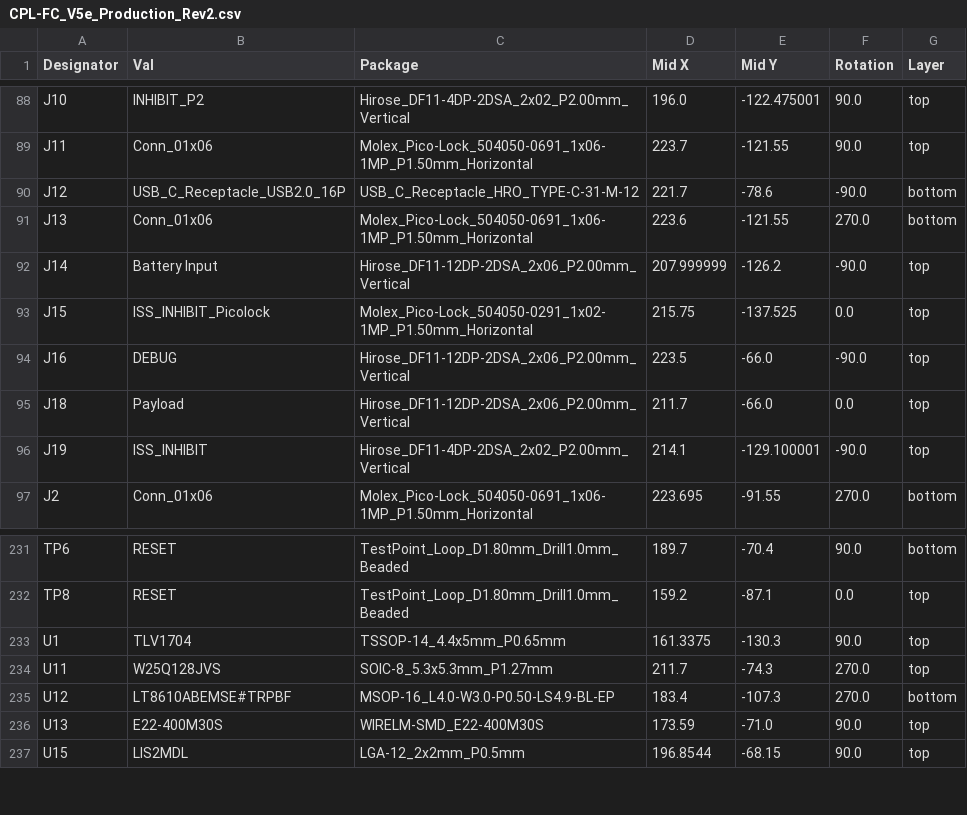
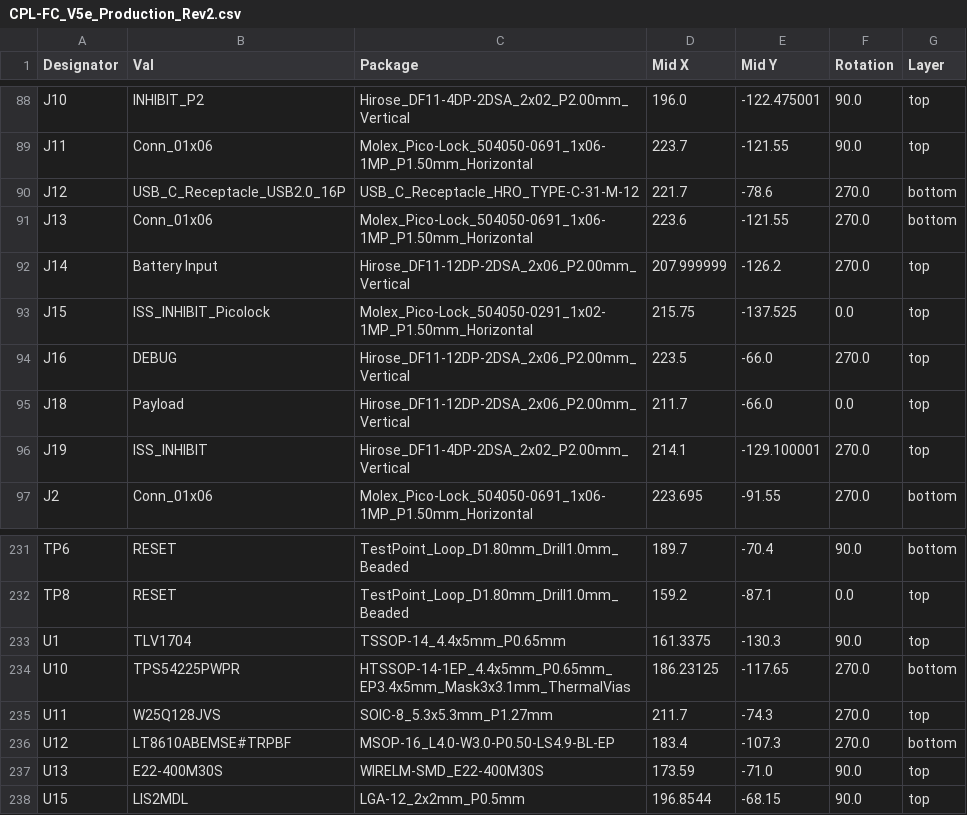
Before and after one commit to proveskit/flight_controller_board, a CSV file: FC_V5e_Production_Rev2/jlcpcb/production_files/CPL-FC_V5e_Production_Rev2.csv, drawn as a sheet; only a part is shown, gaps mark what is left out.

```diff
--- a/FC_V5e_Production_Rev2/jlcpcb/production_files/CPL-FC_V5e_Production_Rev2.csv
+++ b/FC_V5e_Production_Rev2/jlcpcb/production_files/CPL-FC_V5e_Production_Rev2.csv
@@ -89,9 +89,9 @@ J10,INHIBIT_P2,Hirose_DF11-4DP-2DSA_2x02_P2.00mm_Vertical,196.0,-122.475001,90.0
 J11,Conn_01x06,Molex_Pico-Lock_504050-0691_1x06-1MP_P1.50mm_Horizontal,223.7,-121.55,90.0,top
-J12,USB_C_Receptacle_USB2.0_16P,USB_C_Receptacle_HRO_TYPE-C-31-M-12,221.7,-78.6,-90.0,bottom
+J12,USB_C_Receptacle_USB2.0_16P,USB_C_Receptacle_HRO_TYPE-C-31-M-12,221.7,-78.6,270.0,bottom
 J13,Conn_01x06,Molex_Pico-Lock_504050-0691_1x06-1MP_P1.50mm_Horizontal,223.6,-121.55,270.0,bottom
-J14,Battery Input,Hirose_DF11-12DP-2DSA_2x06_P2.00mm_Vertical,207.999999,-126.2,-90.0,top
+J14,Battery Input,Hirose_DF11-12DP-2DSA_2x06_P2.00mm_Vertical,207.999999,-126.2,270.0,top
 J15,ISS_INHIBIT_Picolock,Molex_Pico-Lock_504050-0291_1x02-1MP_P1.50mm_Horizontal,215.75,-137.525,0.0,top
-J16,DEBUG,Hirose_DF11-12DP-2DSA_2x06_P2.00mm_Vertical,223.5,-66.0,-90.0,top
+J16,DEBUG,Hirose_DF11-12DP-2DSA_2x06_P2.00mm_Vertical,223.5,-66.0,270.0,top
 J18,Payload,Hirose_DF11-12DP-2DSA_2x06_P2.00mm_Vertical,211.7,-66.0,0.0,top
-J19,ISS_INHIBIT,Hirose_DF11-4DP-2DSA_2x02_P2.00mm_Vertical,214.1,-129.100001,-90.0,top
+J19,ISS_INHIBIT,Hirose_DF11-4DP-2DSA_2x02_P2.00mm_Vertical,214.1,-129.100001,270.0,top
 J2,Conn_01x06,Molex_Pico-Lock_504050-0691_1x06-1MP_P1.50mm_Horizontal,223.695,-91.55,270.0,bottom
@@ -233,2 +233,3 @@ TP8,RESET,TestPoint_Loop_D1.80mm_Drill1.0mm_Beaded,159.2,-87.1,0.0,top
 U1,TLV1704,TSSOP-14_4.4x5mm_P0.65mm,161.3375,-130.3,90.0,top
+U10,TPS54225PWPR,HTSSOP-14-1EP_4.4x5mm_P0.65mm_EP3.4x5mm_Mask3x3.1mm_ThermalVias,186.23125,-117.65,270.0,bottom
 U11,W25Q128JVS,SOIC-8_5.3x5.3mm_P1.27mm,211.7,-74.3,270.0,top
```
Also changed, not shown: FC_V5e_Production_Rev2/jlcpcb/production_files/BOM-FC_V5e_Production_Rev2.csv, 21 other files.
